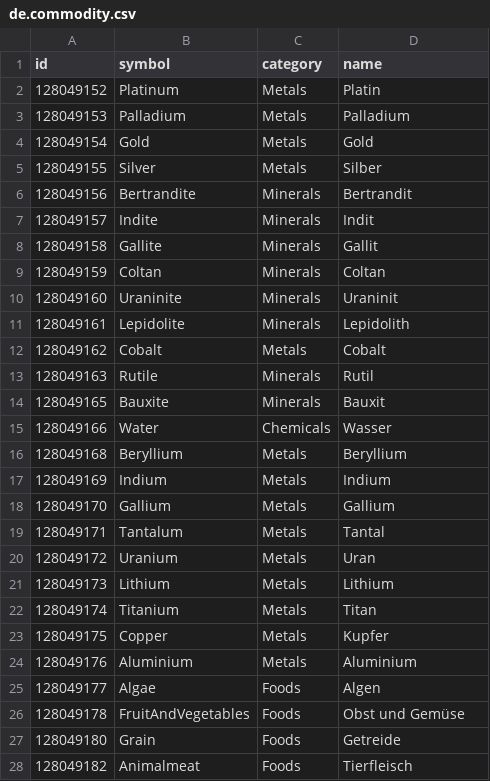
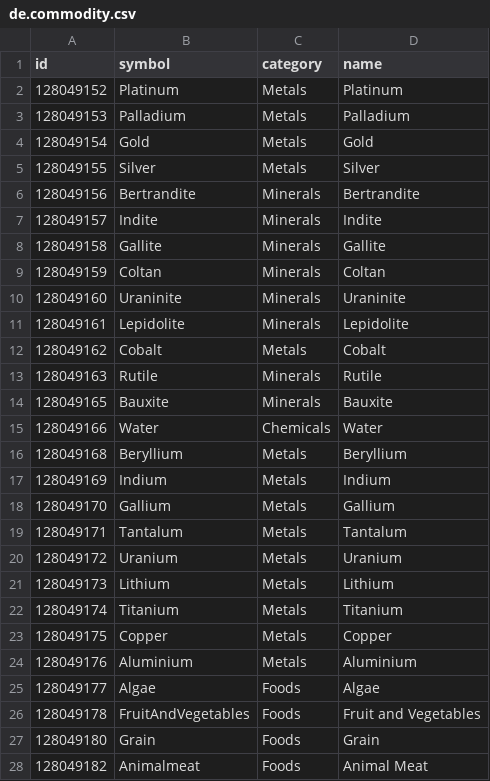
Before and after one commit to aussig/BGS-Tally, a CSV file: data/L10n/de.commodity.csv, drawn as a sheet; only a part is shown; the diff covers the shown part only.

Commit message:
New translations commodity.csv (German)

```diff
--- a/data/L10n/de.commodity.csv
+++ b/data/L10n/de.commodity.csv
@@ -2 +2 @@ id,symbol,category,name
-128049152,Platinum,Metals,Platin
+"128049152","Platinum","Metals","Platinum"
@@ -5,4 +5,4 @@ id,symbol,category,name
-128049155,Silver,Metals,Silber
-128049156,Bertrandite,Minerals,Bertrandit
-128049157,Indite,Minerals,Indit
-128049158,Gallite,Minerals,Gallit
+"128049155","Silver","Metals","Silver"
+"128049156","Bertrandite","Minerals","Bertrandite"
+"128049157","Indite","Minerals","Indite"
+"128049158","Gallite","Minerals","Gallite"
@@ -10,2 +10,2 @@ id,symbol,category,name
-128049160,Uraninite,Minerals,Uraninit
-128049161,Lepidolite,Minerals,Lepidolith
+"128049160","Uraninite","Minerals","Uraninite"
+"128049161","Lepidolite","Minerals","Lepidolite"
@@ -13,3 +13,3 @@ id,symbol,category,name
-128049163,Rutile,Minerals,Rutil
-128049165,Bauxite,Minerals,Bauxit
-128049166,Water,Chemicals,Wasser
+"128049163","Rutile","Minerals","Rutile"
+"128049165","Bauxite","Minerals","Bauxite"
+"128049166","Water","Chemicals","Water"
@@ -19,2 +19,2 @@ id,symbol,category,name
-128049171,Tantalum,Metals,Tantal
-128049172,Uranium,Metals,Uran
+"128049171","Tantalum","Metals","Tantalum"
+"128049172","Uranium","Metals","Uranium"
@@ -22,2 +22,2 @@ id,symbol,category,name
-128049174,Titanium,Metals,Titan
-128049175,Copper,Metals,Kupfer
+"128049174","Titanium","Metals","Titanium"
+"128049175","Copper","Metals","Copper"
@@ -25,4 +25,4 @@ id,symbol,category,name
-128049177,Algae,Foods,Algen
-128049178,FruitAndVegetables,Foods,Obst und Gemüse
-128049180,Grain,Foods,Getreide
-128049182,Animalmeat,Foods,Tierfleisch
+"128049177","Algae","Foods","Algae"
+"128049178","FruitAndVegetables","Foods","Fruit and Vegetables"
+"128049180","Grain","Foods","Grain"
+"128049182","Animalmeat","Foods","Animal Meat"
```
Also changed, not shown: 181 edited cells elsewhere in this file.
